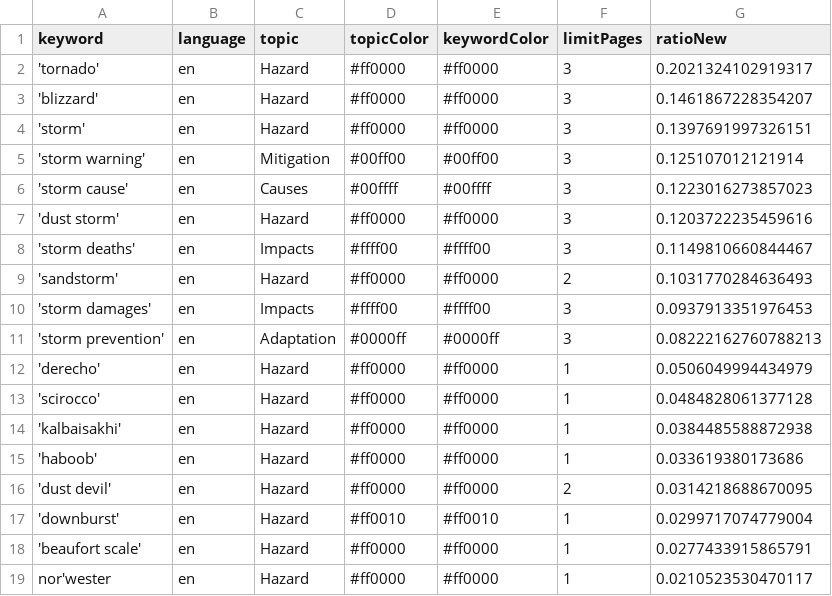
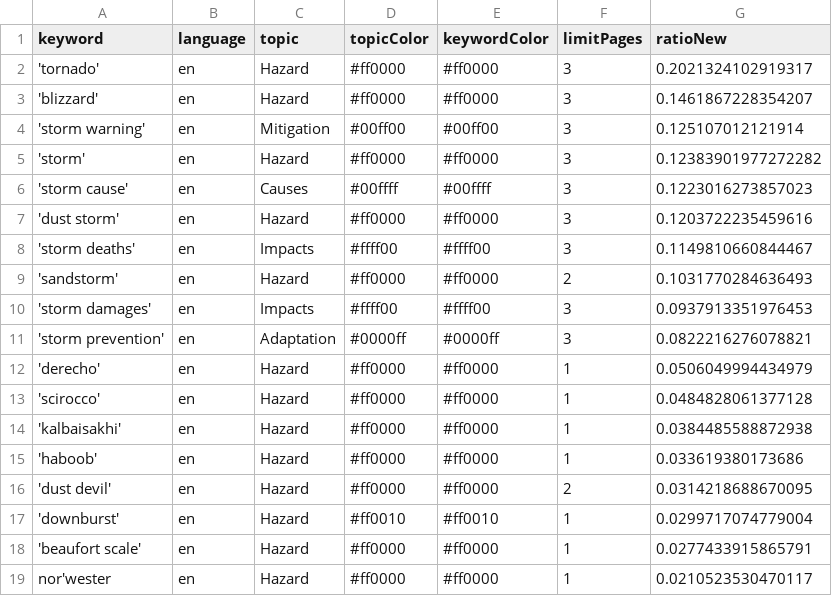
Before and after one commit to friedhumb-news/stormIsComing, a CSV file: keywords.csv, drawn as a sheet.

Commit message:
Commit from GitHub Actions (harvest:0.0)

```diff
--- a/keywords.csv
+++ b/keywords.csv
@@ -3,4 +3,4 @@ keyword,language,topic,topicColor,keywordColor,limitPages,ratioNew
 'blizzard',en,Hazard,#ff0000,#ff0000,3,0.1461867228354207
-'storm',en,Hazard,#ff0000,#ff0000,3,0.1397691997326151
 'storm warning',en,Mitigation,#00ff00,#00ff00,3,0.125107012121914
+'storm',en,Hazard,#ff0000,#ff0000,3,0.12383901977272282
 'storm cause',en,Causes,#00ffff,#00ffff,3,0.1223016273857023
@@ -10,3 +10,3 @@ keyword,language,topic,topicColor,keywordColor,limitPages,ratioNew
 'storm damages',en,Impacts,#ffff00,#ffff00,3,0.0937913351976453
-'storm prevention',en,Adaptation,#0000ff,#0000ff,3,0.08222162760788213
+'storm prevention',en,Adaptation,#0000ff,#0000ff,3,0.0822216276078821
 'derecho',en,Hazard,#ff0000,#ff0000,1,0.0506049994434979
```
